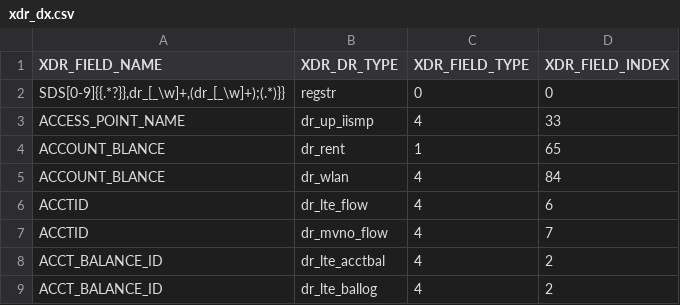
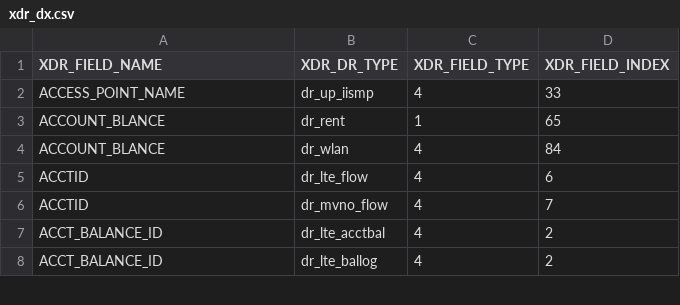
Before and after one commit to lsx88so/pythontest, a CSV file: python2/xdrview/xdr_define/xdr_dx.csv (was xdrview/xdr_define/xdr_dx.csv), drawn as a sheet; only a part is shown; the diff names each change by its address in the sheet, - before the commit and + after, or states it on an @@ line.

```diff
--- a/xdrview/xdr_define/xdr_dx.csv
+++ b/python2/xdrview/xdr_define/xdr_dx.csv
-row 2: SDS[0-9]{{.*?}},dr_[_\w]+,(dr_[_\w]+);(.*)}} | regstr | 0 | 0
```
Also changed, not shown: 25 other files.
